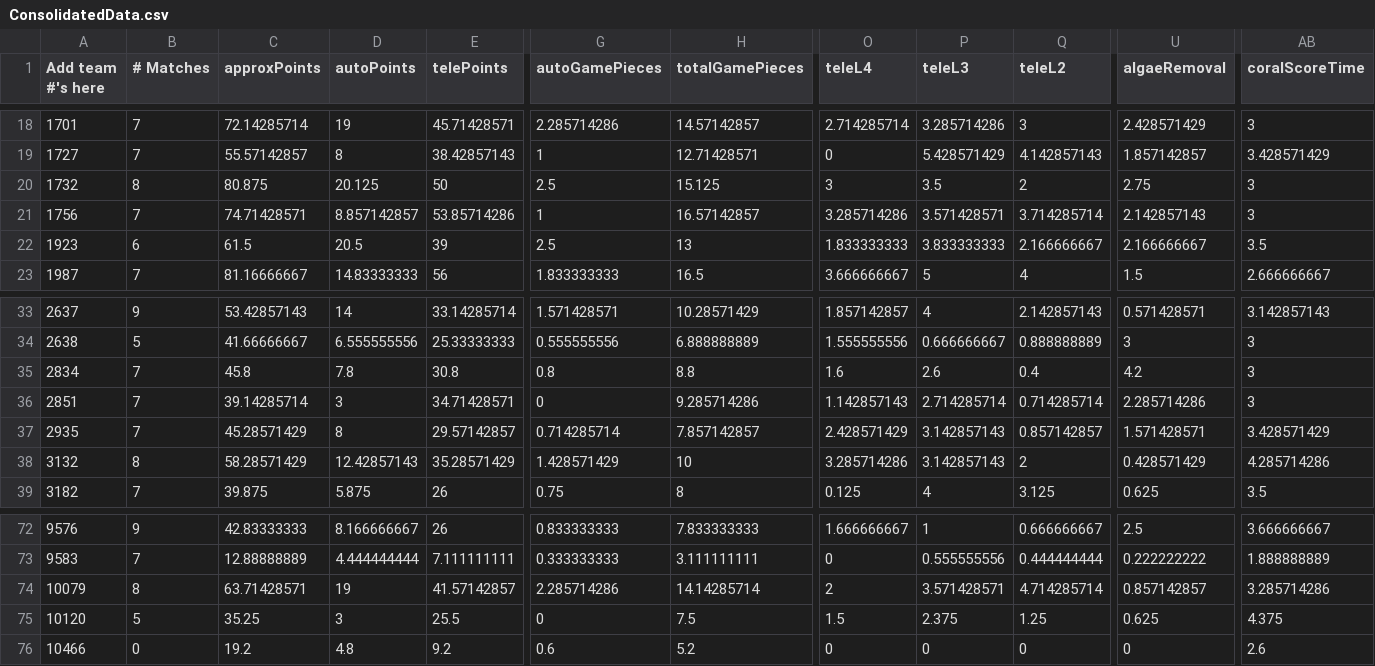
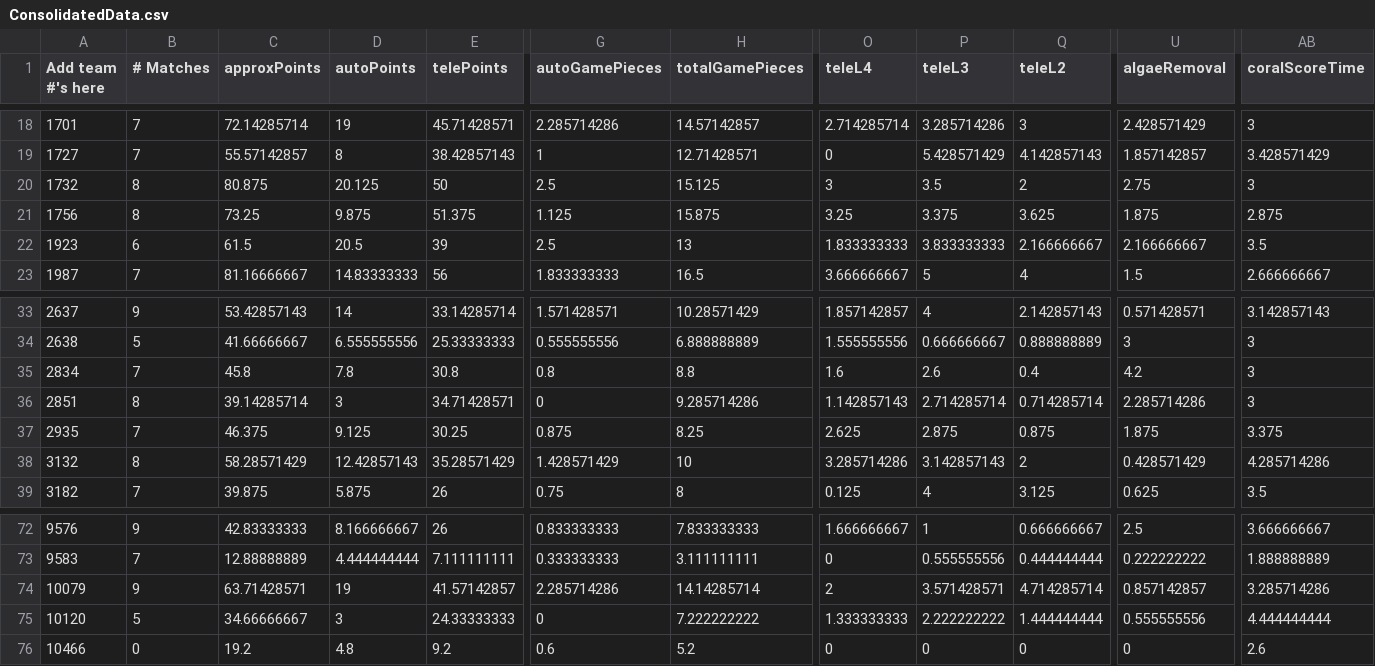
Before and after one commit to btmartin/btmartin.github.io, a CSV file: Scouting/ConsolidatedData.csv, drawn as a sheet; only a part is shown, gaps mark what is left out; the diff covers the shown part only; the diff names each change by its address in the sheet, - before the commit and + after, or states it on an @@ line.

```diff
--- a/Scouting/ConsolidatedData.csv
+++ b/Scouting/ConsolidatedData.csv
-B21 (# Matches): 7
+B21 (# Matches): 8
-C21 (approxPoints): 74.71428571
+C21 (approxPoints): 73.25
-D21 (autoPoints): 8.857142857
+D21 (autoPoints): 9.875
-E21 (telePoints): 53.85714286
+E21 (telePoints): 51.375
-G21 (autoGamePieces): 1
+G21 (autoGamePieces): 1.125
-H21 (totalGamePieces): 16.57142857
+H21 (totalGamePieces): 15.875
-O21 (teleL4): 3.285714286
+O21 (teleL4): 3.25
-P21 (teleL3): 3.571428571
+P21 (teleL3): 3.375
-Q21 (teleL2): 3.714285714
+Q21 (teleL2): 3.625
-U21 (algaeRemoval): 2.142857143
+U21 (algaeRemoval): 1.875
-AB21 (coralScoreTime): 3
+AB21 (coralScoreTime): 2.875
-B36 (# Matches): 7
+B36 (# Matches): 8
-C37 (approxPoints): 45.28571429
+C37 (approxPoints): 46.375
-D37 (autoPoints): 8
+D37 (autoPoints): 9.125
-E37 (telePoints): 29.57142857
+E37 (telePoints): 30.25
-G37 (autoGamePieces): 0.714285714
+G37 (autoGamePieces): 0.875
-H37 (totalGamePieces): 7.857142857
+H37 (totalGamePieces): 8.25
-O37 (teleL4): 2.428571429
+O37 (teleL4): 2.625
-P37 (teleL3): 3.142857143
+P37 (teleL3): 2.875
-Q37 (teleL2): 0.857142857
+Q37 (teleL2): 0.875
-U37 (algaeRemoval): 1.571428571
+U37 (algaeRemoval): 1.875
-AB37 (coralScoreTime): 3.428571429
+AB37 (coralScoreTime): 3.375
-B74 (# Matches): 8
+B74 (# Matches): 9
-C75 (approxPoints): 35.25
+C75 (approxPoints): 34.66666667
-E75 (telePoints): 25.5
+E75 (telePoints): 24.33333333
-H75 (totalGamePieces): 7.5
+H75 (totalGamePieces): 7.222222222
-O75 (teleL4): 1.5
+O75 (teleL4): 1.333333333
-P75 (teleL3): 2.375
+P75 (teleL3): 2.222222222
-Q75 (teleL2): 1.25
+Q75 (teleL2): 1.444444444
-U75 (algaeRemoval): 0.625
+U75 (algaeRemoval): 0.555555556
-AB75 (coralScoreTime): 4.375
+AB75 (coralScoreTime): 4.444444444
```
Also changed, not shown: 60 edited cells elsewhere in this file, Scouting/ScoutingData.csv.
